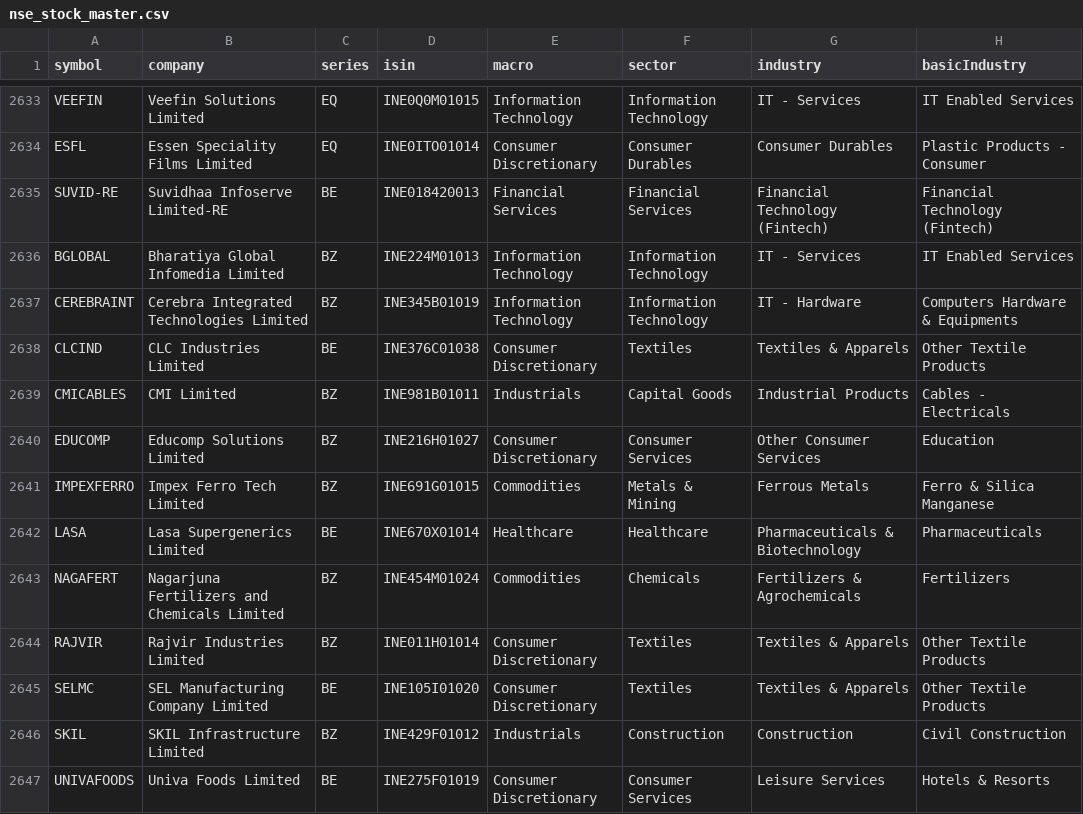
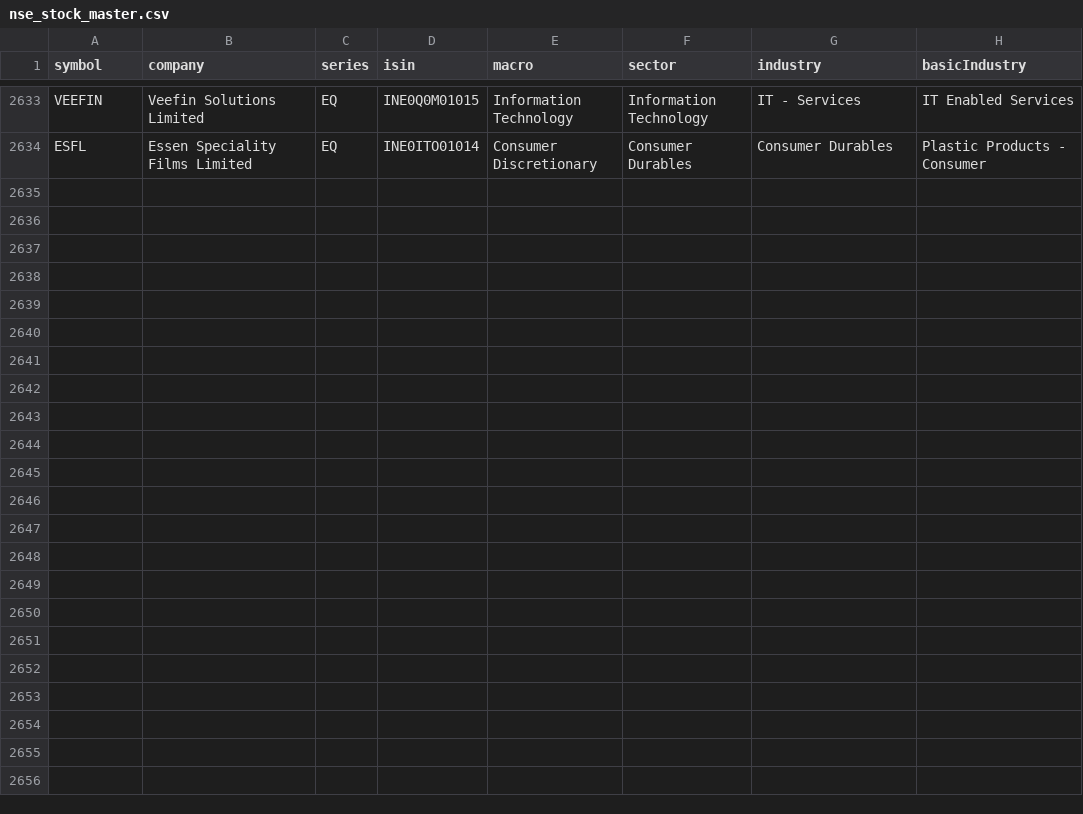
Before and after one commit to dopawire/nse-relative-strength, a CSV file: nse_stock_master.csv, drawn as a sheet; only a part is shown, gaps mark what is left out.

Commit message:
data snapshot 2026-11-17 19:52

```diff
--- a/nse_stock_master.csv
+++ b/nse_stock_master.csv
@@ -2634,14 +2634 @@ VEEFIN,Veefin Solutions Limited,EQ,INE0Q0M01015,Information Technology,Informati
 ESFL,Essen Speciality Films Limited,EQ,INE0ITO01014,Consumer Discretionary,Consumer Durables,Consumer Durables,Plastic Products - Consumer
-SUVID-RE,Suvidhaa Infoserve Limited-RE,BE,INE018420013,Financial Services,Financial Services,Financial Technology (Fintech),Financial Technology (Fintech)
-BGLOBAL,Bharatiya Global Infomedia Limited,BZ,INE224M01013,Information Technology,Information Technology,IT - Services,IT Enabled Services
-CEREBRAINT,Cerebra Integrated Technologies Limited,BZ,INE345B01019,Information Technology,Information Technology,IT - Hardware,Computers Hardware & Equipments
-CLCIND,CLC Industries Limited,BE,INE376C01038,Consumer Discretionary,Textiles,Textiles & Apparels,Other Textile Products
-CMICABLES,CMI Limited,BZ,INE981B01011,Industrials,Capital Goods,Industrial Products,Cables - Electricals
-EDUCOMP,Educomp Solutions Limited,BZ,INE216H01027,Consumer Discretionary,Consumer Services,Other Consumer Services,Education
-IMPEXFERRO,Impex Ferro Tech Limited,BZ,INE691G01015,Commodities,Metals & Mining,Ferrous Metals,Ferro & Silica Manganese
-LASA,Lasa Supergenerics Limited,BE,INE670X01014,Healthcare,Healthcare,Pharmaceuticals & Biotechnology,Pharmaceuticals
-NAGAFERT,Nagarjuna Fertilizers and Chemicals Limited,BZ,INE454M01024,Commodities,Chemicals,Fertilizers & Agrochemicals,Fertilizers
-RAJVIR,Rajvir Industries Limited,BZ,INE011H01014,Consumer Discretionary,Textiles,Textiles & Apparels,Other Textile Products
-SELMC,SEL Manufacturing Company Limited,BE,INE105I01020,Consumer Discretionary,Textiles,Textiles & Apparels,Other Textile Products
-SKIL,SKIL Infrastructure Limited,BZ,INE429F01012,Industrials,Construction,Construction,Civil Construction
-UNIVAFOODS,Univa Foods Limited,BE,INE275F01019,Consumer Discretionary,Consumer Services,Leisure Services,Hotels & Resorts
```
Also changed, not shown: 1 other file.
